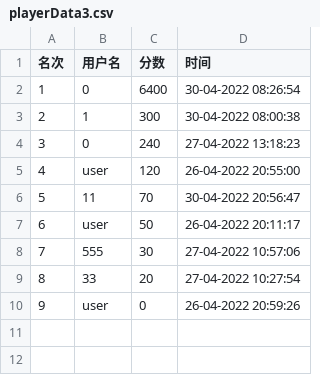
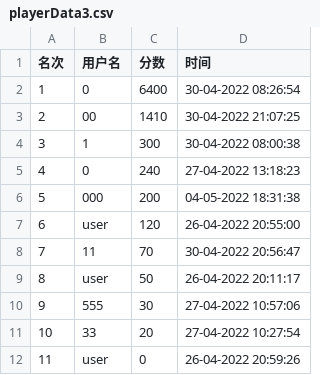
Before and after one commit to 2020lwh567/AircraftWar, a CSV file: out/production/AircraftWar-base/edu/hitsz/playerDataBase/playerData3.csv, drawn as a sheet; addresses are those after the commit; the diff names each change by its address in the sheet, - before the commit and + after, or states it on an @@ line.

```diff
--- a/out/production/AircraftWar-base/edu/hitsz/playerDataBase/playerData3.csv
+++ b/out/production/AircraftWar-base/edu/hitsz/playerDataBase/playerData3.csv
+row 3: 2 | 00 | 1410 | 30-04-2022 21:07:25
@@ column A (名次) renumbered from row 4 down @@
+row 6: 5 | 000 | 200 | 04-05-2022 18:31:38
```
Also changed, not shown: out/production/AircraftWar-base/edu/hitsz/playerDataBase/playerData2.csv, src/edu/hitsz/playerDatabase/playerData2.csv, 18 other files.
